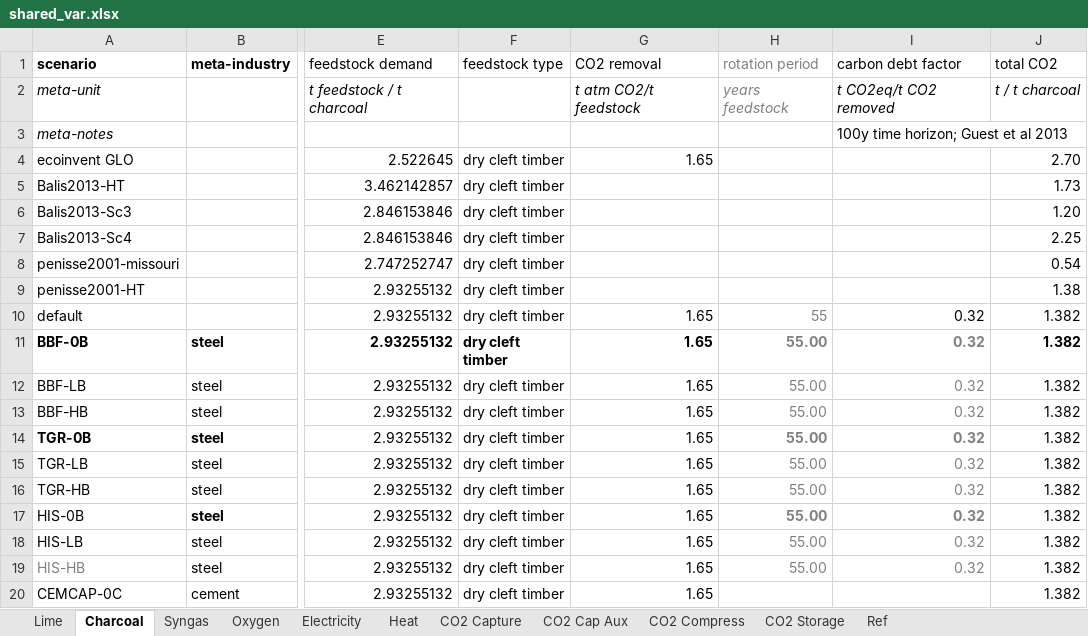
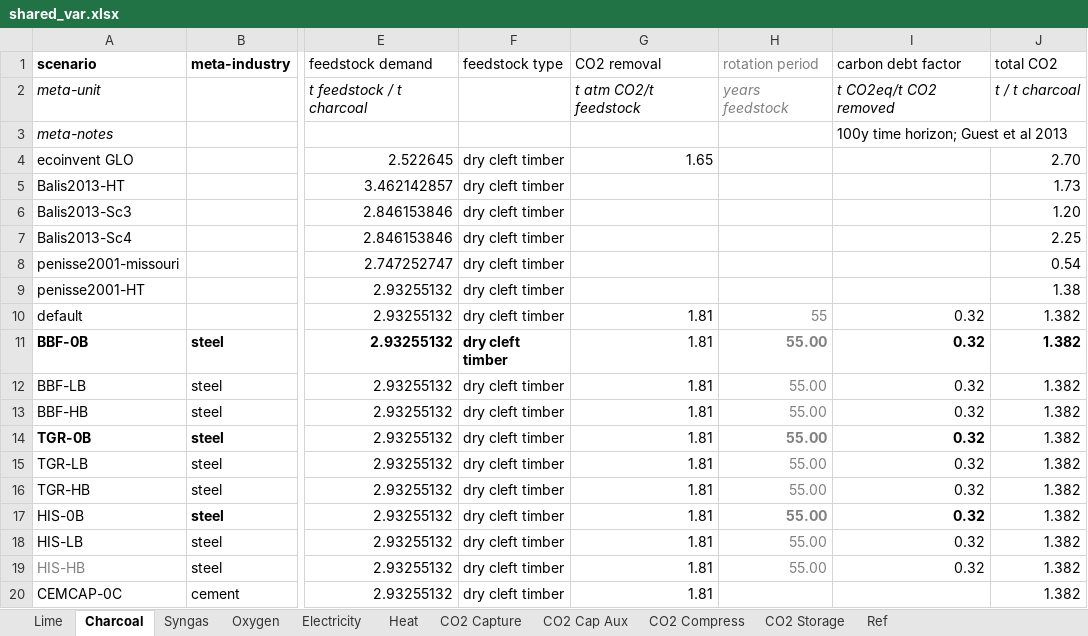
Before and after one commit to concoctions/BlackBlox, an Excel workbook: data/shared/shared_var.xlsx, sheet Charcoal, drawn as a sheet; only a part is shown, gaps mark what is left out; values as stored, in another font and other column widths than the file's, no borders; the diff names each change by its address in the sheet, - before the commit and + after, or states it on an @@ line.

Commit message:
timber co2 removal is now 1.81kg/kg dry wood

```diff
--- a/data/shared/shared_var.xlsx (sheet Charcoal)
+++ b/data/shared/shared_var.xlsx (sheet Charcoal)
-G10:G20 (CO2 removal): 1.65
+G10:G20 (CO2 removal): 1.81
-G11 bold: on
+G11 bold: off
-I11:I19 text colour: #808080
+I11:I19 text colour: black
```
Also changed, not shown: sheet Syngas, data/shared/upstream.xlsx, data/steel/steel_simplified_var.xlsx.
